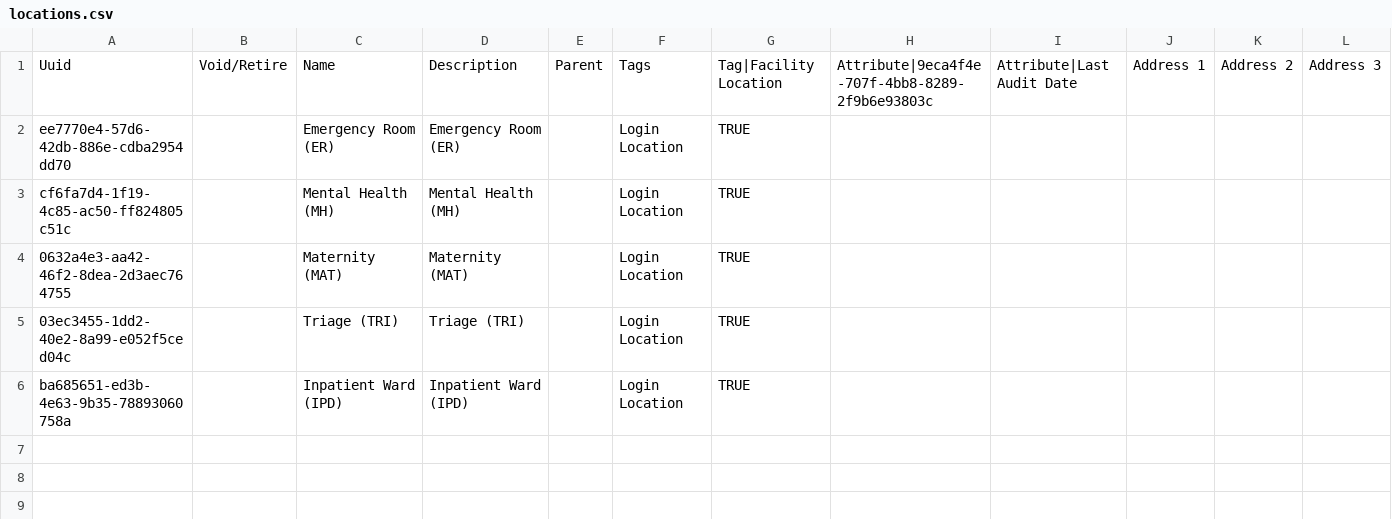
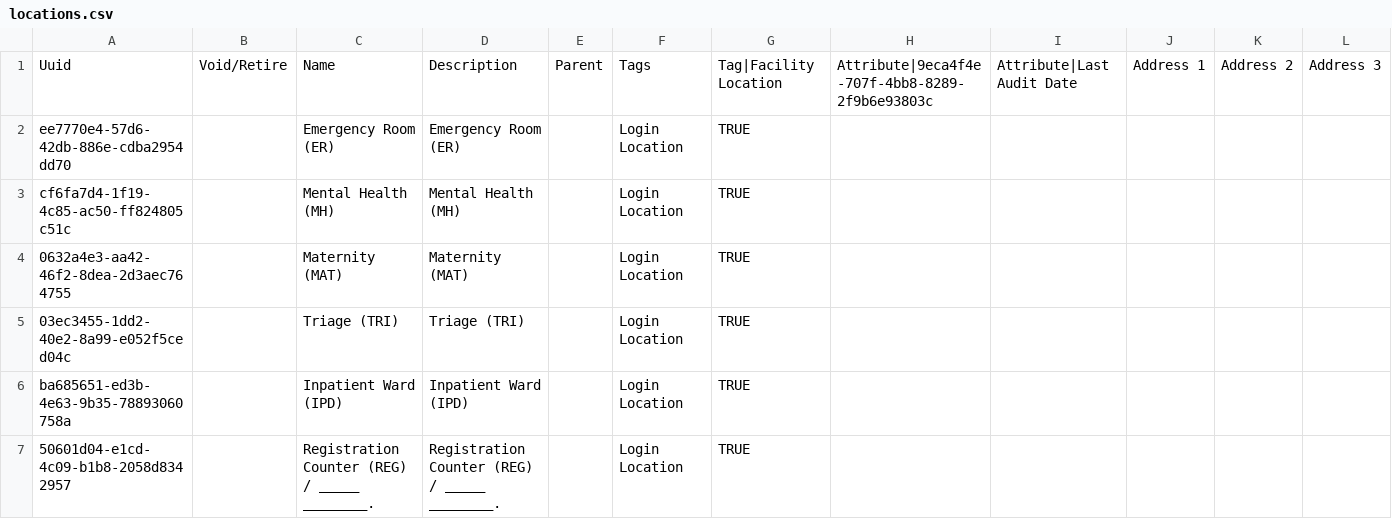
Before and after one commit to MSF-OCG/LIME-EMR, a CSV file: sites/mosul/configs/openmrs/initializer_config/locations/locations.csv, drawn as a sheet; only a part is shown; rows hold the shown columns only; the diff names each change by its address in the sheet, - before the commit and + after, or states it on an @@ line.

Commit message:
Update locations.csv

```diff
--- a/sites/mosul/configs/openmrs/initializer_config/locations/locations.csv
+++ b/sites/mosul/configs/openmrs/initializer_config/locations/locations.csv
+row 7: 50601d04-e1cd-4c09-b1b8-2058d8342957 |  | Registration Counter (REG) / _____ ________. | Registration Counter (REG) / _____ ________. |  | Login Location | TRUE
```
